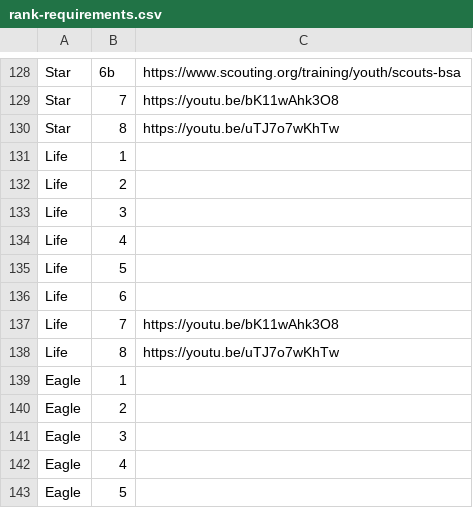
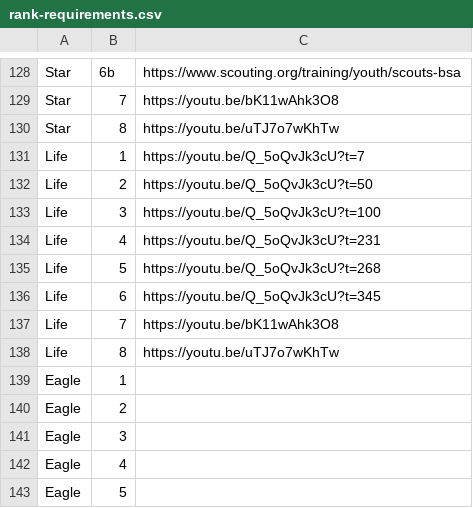
Before and after one commit to ryannicol021/troop690, a CSV file: data/rank-requirements.csv, drawn as a sheet; only a part is shown, gaps mark what is left out.

Commit message:
Update rank-requirements.csv

```diff
--- a/data/rank-requirements.csv
+++ b/data/rank-requirements.csv
@@ -130,8 +130,8 @@ Star,7,https://youtu.be/bK11wAhk3O8
 Star,8,https://youtu.be/uTJ7o7wKhTw
-Life,1,
-Life,2,
-Life,3,
-Life,4,
-Life,5,
-Life,6,
+Life,1,https://youtu.be/Q_5oQvJk3cU?t=7
+Life,2,https://youtu.be/Q_5oQvJk3cU?t=50
+Life,3,https://youtu.be/Q_5oQvJk3cU?t=100
+Life,4,https://youtu.be/Q_5oQvJk3cU?t=231
+Life,5,https://youtu.be/Q_5oQvJk3cU?t=268
+Life,6,https://youtu.be/Q_5oQvJk3cU?t=345
 Life,7,https://youtu.be/bK11wAhk3O8
```
